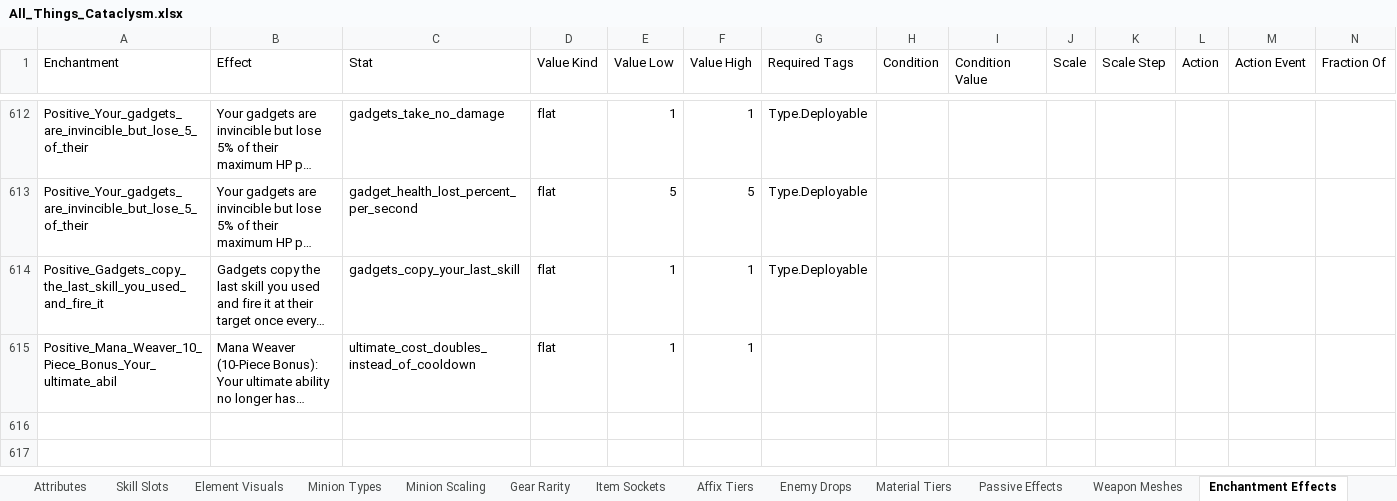
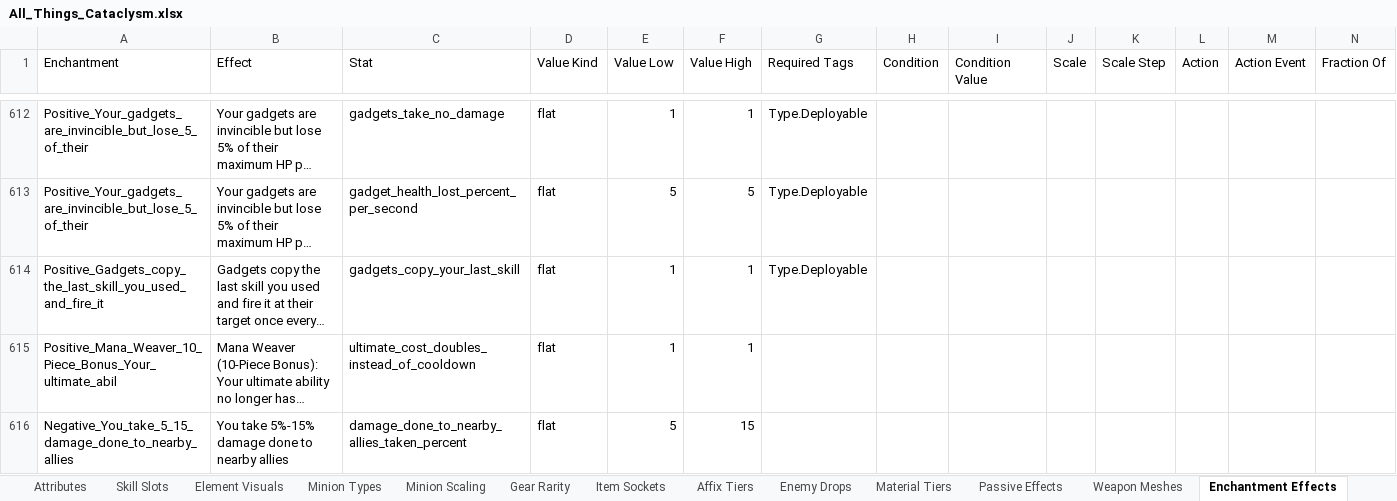
Before and after one commit to sdubois777/Cataclysm, an Excel workbook: docs/All_Things_Cataclysm.xlsx, sheet Enchantment Effects, drawn as a sheet; only a part is shown, gaps mark what is left out; long unchanged cells end in …; values as stored, in another font and other column widths than the file's, no borders; rows hold the shown columns only; the diff names each change by its address in the sheet, - before the commit and + after, or states it on an @@ line.

```diff
--- a/docs/All_Things_Cataclysm.xlsx (sheet Enchantment Effects)
+++ b/docs/All_Things_Cataclysm.xlsx (sheet Enchantment Effects)
+row 616: Negative_You_take_5_15_damage_done_to_nearby_allies | You take 5%-15% damage done to nearby allies | damage_done_to_nearby_allies_taken_percent | flat | 5 | 15
```
Also changed, not shown: 4 other files.
